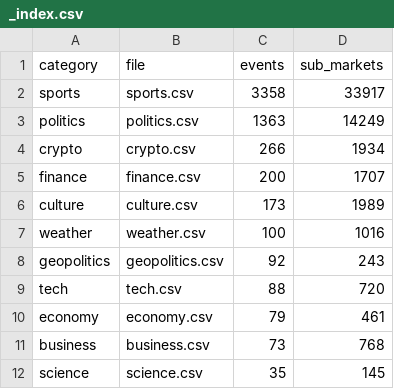
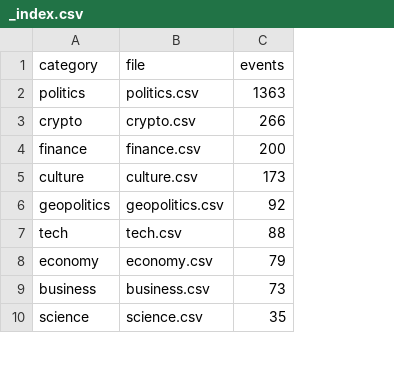
Before and after one commit to mentis-RD/polymarket-watch, a CSV file: polymarket-catalog-2026-05-20/catalog_2026-05-20/_index.csv, drawn as a sheet; only a part is shown; removed rows and columns are numbered as before the commit, all else as after; the diff covers the shown part only; the diff names each change by its address in the sheet, - before the commit and + after, or states it on an @@ line.

```diff
--- a/polymarket-catalog-2026-05-20/catalog_2026-05-20/_index.csv
+++ b/polymarket-catalog-2026-05-20/catalog_2026-05-20/_index.csv
-column D (sub_markets), rows 3-6: 14249 | 1934 | 1707 | 1989; rows 8-12: 243 | 720 | 461 | 768 | 145
-row 2: sports | sports.csv | 3358 | 33917
-row 7: weather | weather.csv | 100 | 1016
```
Also changed, not shown: 3 added rows, 6 removed rows and 7 moved rows elsewhere in this file, 9 other files.
